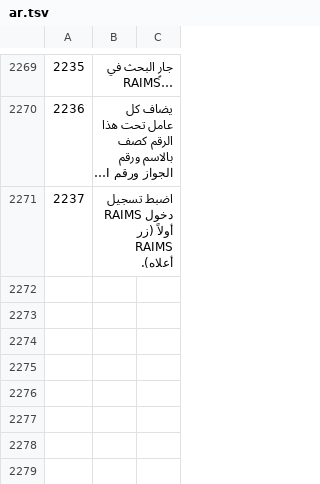
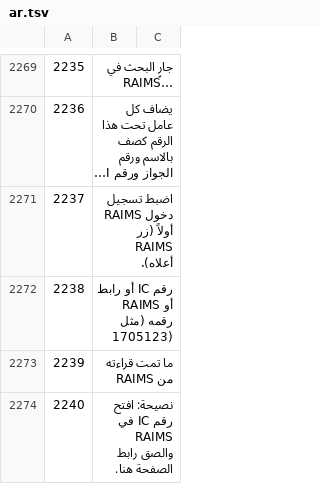
Before and after one commit to sjn6t9/migV33, a TSV file: i18n/ar.tsv, drawn as a sheet; only a part is shown, gaps mark what is left out; long unchanged cells end in …; the diff names each change by its address in the sheet, - before the commit and + after, or states it on an @@ line.

```diff
--- a/i18n/ar.tsv
+++ b/i18n/ar.tsv
+row 2272: 2238 | رقم IC أو رابط RAIMS أو رقمه (مثل 1705123)
+row 2273: 2239 | ما تمت قراءته من RAIMS
+row 2274: 2240 | نصيحة: افتح رقم IC في RAIMS والصق رابط الصفحة هنا.
```
Also changed, not shown: i18n/bn.tsv, i18n/hi.tsv, 13 other files.
